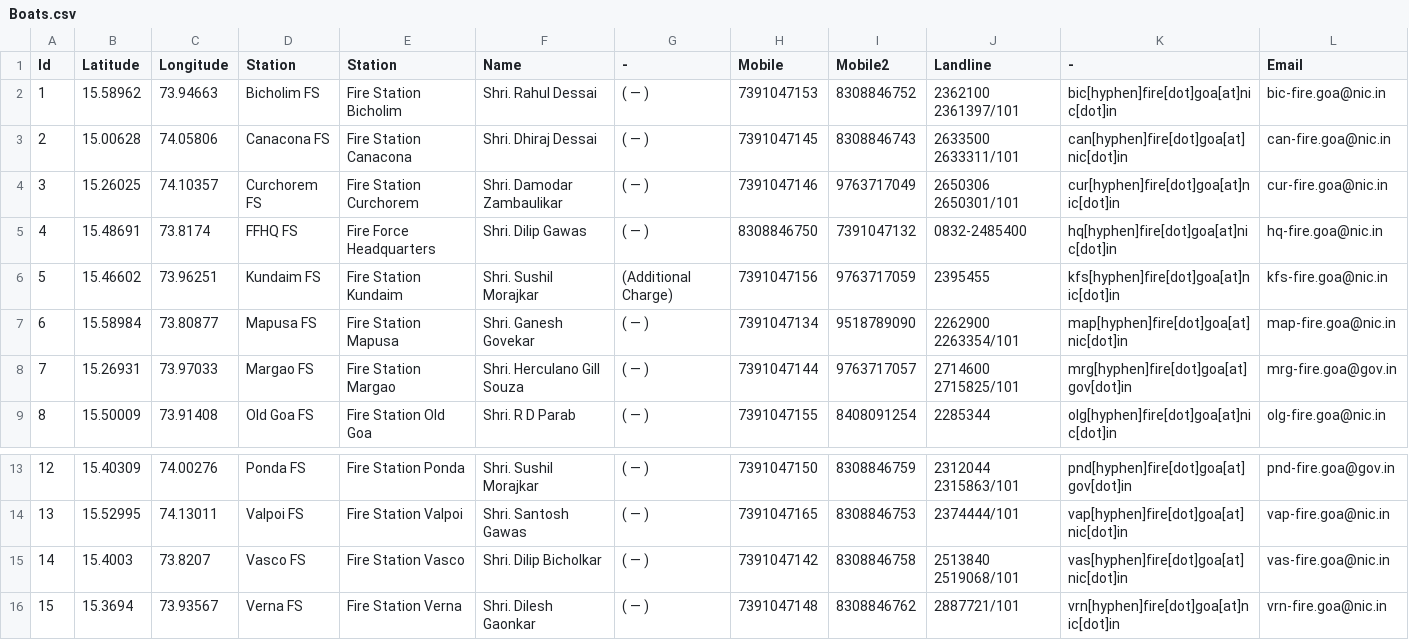
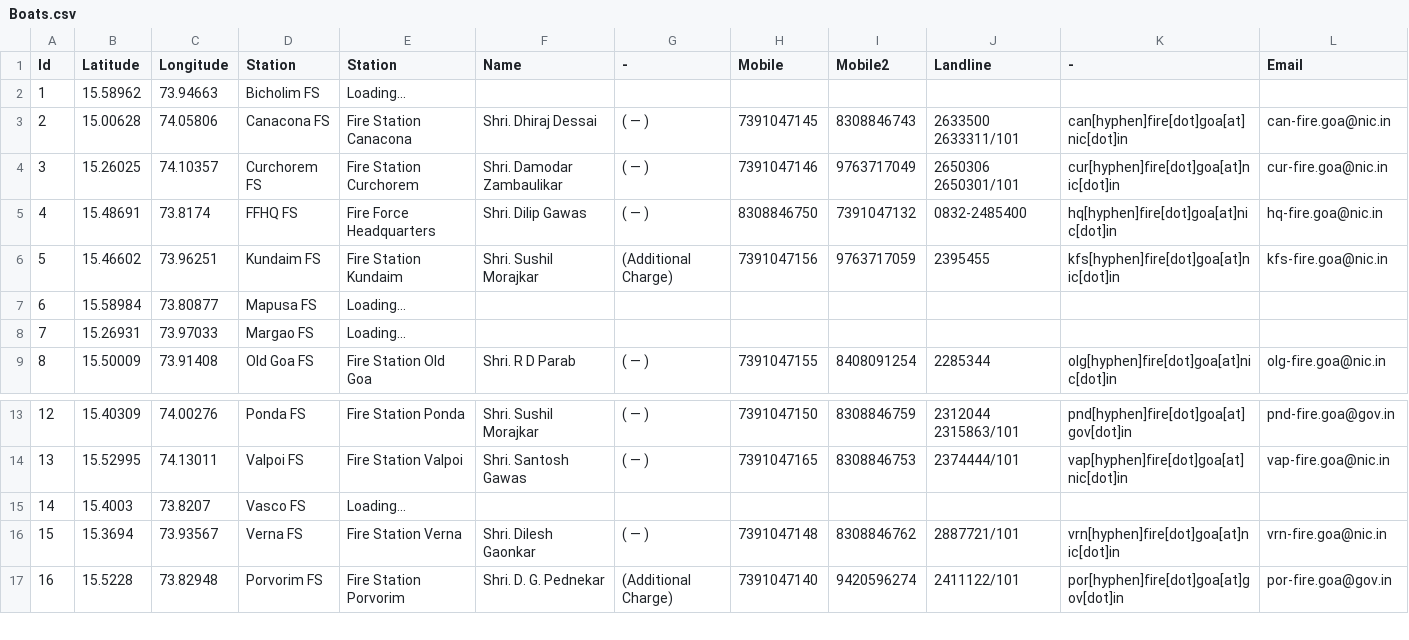
Before and after one commit to alansaviolobo/google-sheets-to-json-converter, a CSV file: data/Boats.csv, drawn as a sheet; only a part is shown, gaps mark what is left out; the shorter side is filled out with more unchanged rows.

```diff
--- a/data/Boats.csv
+++ b/data/Boats.csv
@@ -1,3 +1,3 @@
 Id,Latitude,Longitude,Station,Station,Name,-,Mobile,Mobile2,Landline,-,Email
-1,15.58962,73.94663,Bicholim FS,Fire Station Bicholim,Shri. Rahul Dessai,( — ),7391047153,8308846752,2362100 2361397/101,bic[hyphen]fire[dot]goa[at]nic[dot]in,bic-fire.goa@nic.in
+1,15.58962,73.94663,Bicholim FS,Loading...,,,,,,,
 2,15.00628,74.05806,Canacona FS,Fire Station Canacona,Shri. Dhiraj Dessai,( — ),7391047145,8308846743,2633500 2633311/101,can[hyphen]fire[dot]goa[at]nic[dot]in,can-fire.goa@nic.in
@@ -6,4 +6,4 @@ Id,Latitude,Longitude,Station,Station,Name,-,Mobile,Mobile2,Landline,-,Email
 5,15.46602,73.96251,Kundaim FS,Fire Station Kundaim,Shri. Sushil Morajkar,(Additional Charge),7391047156,9763717059,2395455,kfs[hyphen]fire[dot]goa[at]nic[dot]in,kfs-fire.goa@nic.in
-6,15.58984,73.80877,Mapusa FS,Fire Station Mapusa,Shri. Ganesh Govekar,( — ),7391047134,9518789090,2262900 2263354/101,map[hyphen]fire[dot]goa[at]nic[dot]in,map-fire.goa@nic.in
-7,15.26931,73.97033,Margao FS,Fire Station Margao,Shri. Herculano Gill Souza,( — ),7391047144,9763717057,2714600 2715825/101,mrg[hyphen]fire[dot]goa[at]gov[dot]in,mrg-fire.goa@gov.in
+6,15.58984,73.80877,Mapusa FS,Loading...,,,,,,,
+7,15.26931,73.97033,Margao FS,Loading...,,,,,,,
 8,15.50009,73.91408,Old Goa FS,Fire Station Old Goa, Shri. R D Parab,( — ),7391047155,8408091254,2285344,olg[hyphen]fire[dot]goa[at]nic[dot]in,olg-fire.goa@nic.in
@@ -14,3 +14,3 @@ Id,Latitude,Longitude,Station,Station,Name,-,Mobile,Mobile2,Landline,-,Email
 13,15.52995,74.13011,Valpoi FS,Fire Station Valpoi,Shri. Santosh Gawas,( — ),7391047165,8308846753,2374444/101,vap[hyphen]fire[dot]goa[at]nic[dot]in,vap-fire.goa@nic.in
-14,15.4003,73.8207,Vasco FS,Fire Station Vasco, Shri. Dilip Bicholkar,( — ),7391047142,8308846758,2513840 2519068/101,vas[hyphen]fire[dot]goa[at]nic[dot]in,vas-fire.goa@nic.in
+14,15.4003,73.8207,Vasco FS,Loading...,,,,,,,
 15,15.3694,73.93567,Verna FS,Fire Station Verna,Shri. Dilesh Gaonkar,( — ),7391047148,8308846762,2887721/101,vrn[hyphen]fire[dot]goa[at]nic[dot]in,vrn-fire.goa@nic.in
```
Also changed, not shown: data/Dam-Levels.csv, data/Police-Stations.csv, 11 other files.
